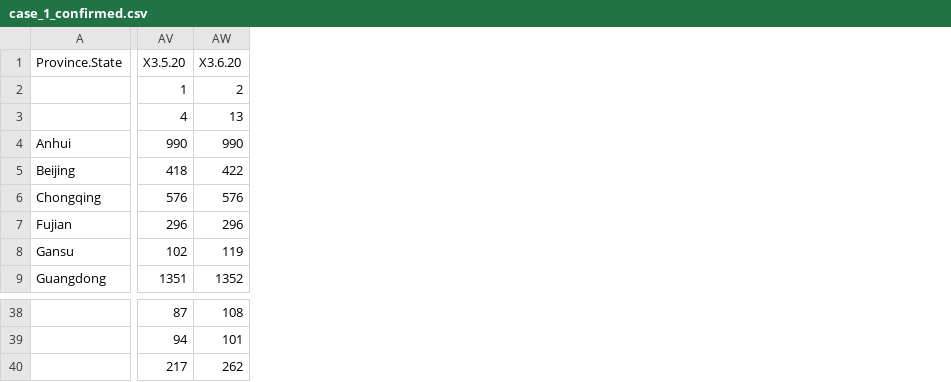
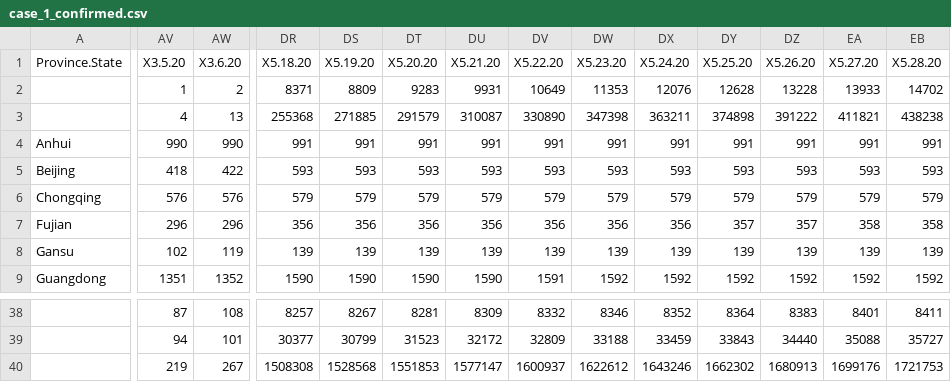
Before and after one commit to rOpenStats/COVID19analyticsBak2109, a CSV file: inst/extdata/sources/case_1_confirmed.csv, drawn as a sheet; only a part is shown, gaps mark what is left out; the diff covers the shown part only; the diff names each change by its address in the sheet, - before the commit and + after, or states it on an @@ line.

```diff
--- a/inst/extdata/sources/case_1_confirmed.csv
+++ b/inst/extdata/sources/case_1_confirmed.csv
+column DR (X5.18.20), rows 2-9: 8371 | 255368 | 991 | 593 | 579 | 356 | 139 | 1590; rows 38-40: 8257 | 30377 | 1508308
+column DS (X5.19.20), rows 2-9: 8809 | 271885 | 991 | 593 | 579 | 356 | 139 | 1590; rows 38-40: 8267 | 30799 | 1528568
+column DT (X5.20.20), rows 2-9: 9283 | 291579 | 991 | 593 | 579 | 356 | 139 | 1590; rows 38-40: 8281 | 31523 | 1551853
+column DU (X5.21.20), rows 2-9: 9931 | 310087 | 991 | 593 | 579 | 356 | 139 | 1590; rows 38-40: 8309 | 32172 | 1577147
+column DV (X5.22.20), rows 2-9: 10649 | 330890 | 991 | 593 | 579 | 356 | 139 | 1591; rows 38-40: 8332 | 32809 | 1600937
+column DW (X5.23.20), rows 2-9: 11353 | 347398 | 991 | 593 | 579 | 356 | 139 | 1592; rows 38-40: 8346 | 33188 | 1622612
+column DX (X5.24.20), rows 2-9: 12076 | 363211 | 991 | 593 | 579 | 356 | 139 | 1592; rows 38-40: 8352 | 33459 | 1643246
+column DY (X5.25.20), rows 2-9: 12628 | 374898 | 991 | 593 | 579 | 357 | 139 | 1592; rows 38-40: 8364 | 33843 | 1662302
+column DZ (X5.26.20), rows 2-9: 13228 | 391222 | 991 | 593 | 579 | 357 | 139 | 1592; rows 38-40: 8383 | 34440 | 1680913
+column EA (X5.27.20), rows 2-9: 13933 | 411821 | 991 | 593 | 579 | 358 | 139 | 1592; rows 38-40: 8401 | 35088 | 1699176
+column EB (X5.28.20), rows 2-9: 14702 | 438238 | 991 | 593 | 579 | 358 | 139 | 1592; rows 38-40: 8411 | 35727 | 1721753
-AV40 (X3.5.20): 217
+AV40 (X3.5.20): 219
-AW40 (X3.6.20): 262
+AW40 (X3.6.20): 267
```
Also changed, not shown: 35 edited cells elsewhere in this file, inst/extdata/sources/case_1_deaths.csv, inst/extdata/sources/case_1_recovered.csv, 16 other files.
